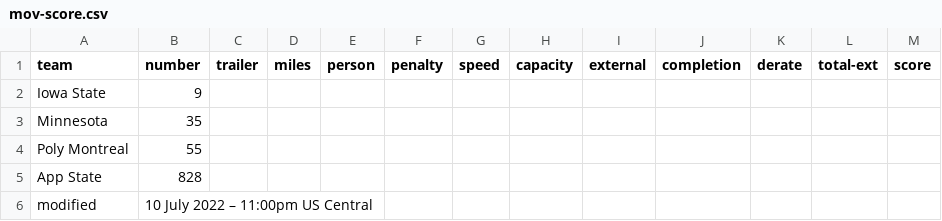
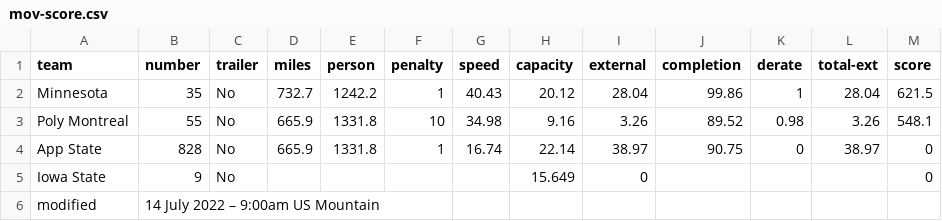
Before and after one commit to jtmullen/asc-fsgp-2022-results, a CSV file: _data/asc/stage2/mov-score.csv, drawn as a sheet.

Commit message:
Stage 2 results

```diff
--- a/_data/asc/stage2/mov-score.csv
+++ b/_data/asc/stage2/mov-score.csv
@@ -1,6 +1,6 @@
 team,number,trailer,miles,person,penalty,speed,capacity,external,completion,derate,total-ext,score
-Iowa State,9,,,,,,,,,,,
-Minnesota,35,,,,,,,,,,,
-Poly Montreal,55,,,,,,,,,,,
-App State,828,,,,,,,,,,,
-modified,10 July 2022 – 11:00pm US Central,,,,,,,,,,,
+Minnesota,35,No,732.7,1242.2,1,40.43,20.12,28.04,99.86,1,28.04,621.5
+Poly Montreal,55,No,665.9,1331.8,10,34.98,9.16,3.26,89.52,0.98,3.26,548.1
+App State,828,No,665.9,1331.8,1,16.74,22.14,38.97,90.75,0,38.97,0
+Iowa State,9,No,,,,,15.649,0,,,,0
+modified,14 July 2022 – 9:00am US Mountain,,,,,,,,,,,
```
Also changed, not shown: _data/asc/stage2/mov.csv, _data/asc/stage2/sov.csv, 1 other file.
